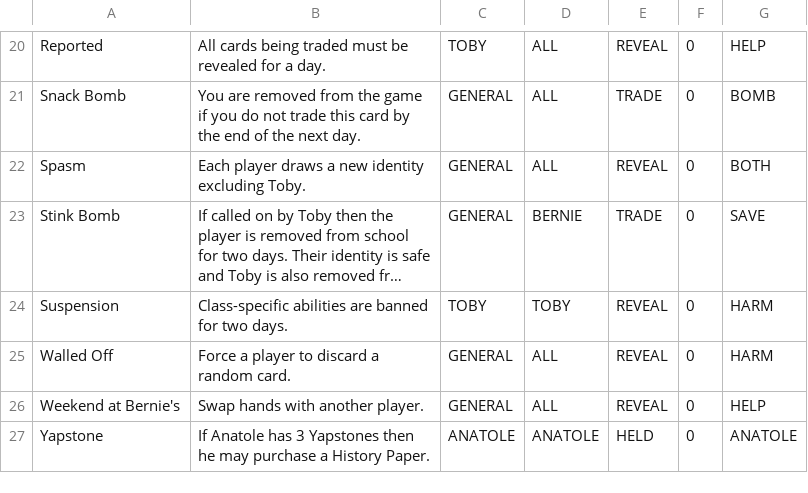
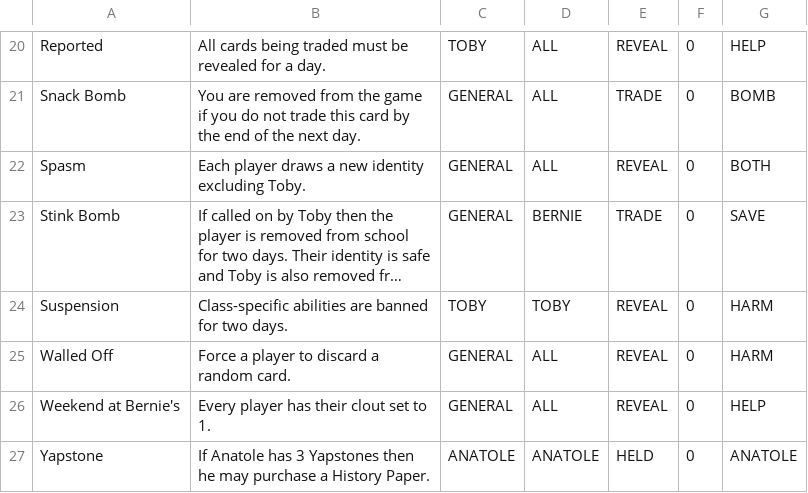
Before and after one commit to rdbabiera/wheresanatole, a CSV file: maindeck.csv, drawn as a sheet; only a part is shown, gaps mark what is left out; long unchanged cells end in ….

Commit message:
update 9/22
shop cards are fully functional
- rework: weekend at bernie's now sets each player's clout to 1 instead
of swapping hands with a player. Once the card play system is revamped a
reversion may occur.

to do before AI
- tradeChecks need to make sure the recipient is alive
- day system still needs to be developed properly
- presenceUpdate not ready
- certain main deck cards need to be developed
- playing cards/discard system needs to be revamped
- moving cards to the special pile at the end of turn needs to be
revamped (currently null-pointer errors)

```diff
--- a/maindeck.csv
+++ b/maindeck.csv
@@ -25,3 +25,3 @@ Suspension,Class-specific abilities are banned for two days.,TOBY,TOBY,REVEAL,0,
 Walled Off,Force a player to discard a random card.,GENERAL,ALL,REVEAL,0,HARM
-Weekend at Bernie's,Swap hands with another player.,GENERAL,ALL,REVEAL,0,HELP
+Weekend at Bernie's,Every player has their clout set to 1.,GENERAL,ALL,REVEAL,0,HELP
 Yapstone,If Anatole has 3 Yapstones then he may purchase a History Paper.,ANATOLE,ANATOLE,HELD,0,ANATOLE
```
Also changed, not shown: 12 other files.
